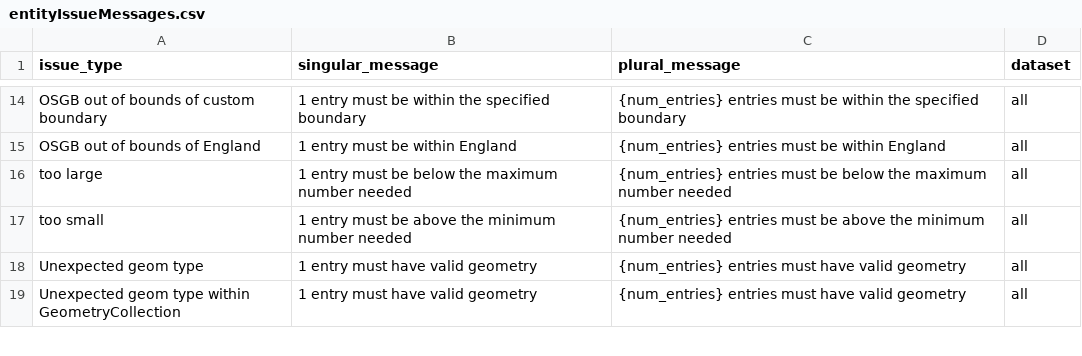
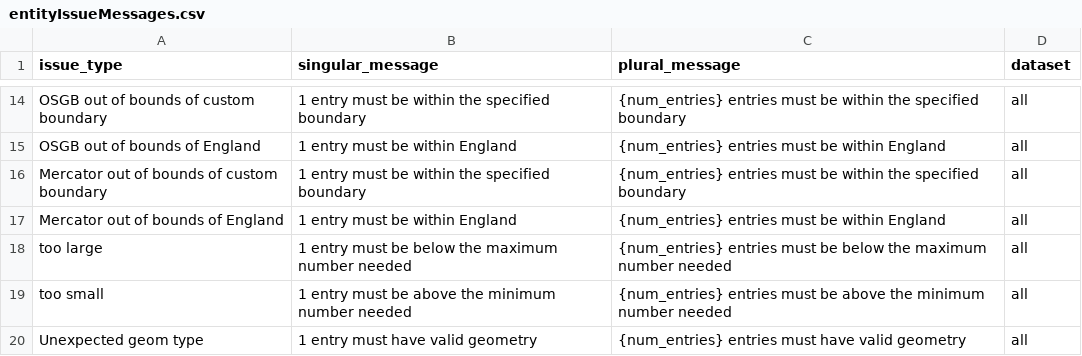
Before and after one commit to digital-land/submit, a CSV file: src/content/entityIssueMessages.csv, drawn as a sheet; only a part is shown, gaps mark what is left out; the shorter side is filled out with more unchanged rows.

```diff
--- a/src/content/entityIssueMessages.csv
+++ b/src/content/entityIssueMessages.csv
@@ -15,2 +15,4 @@ issue_type,singular_message,plural_message,dataset
 "OSGB out of bounds of England", 1 entry must be within England, {num_entries} entries must be within England,all
+"Mercator out of bounds of custom boundary", 1 entry must be within the specified boundary, {num_entries} entries must be within the specified boundary,all
+"Mercator out of bounds of England", 1 entry must be within England, {num_entries} entries must be within England,all
 "too large", 1 entry must be below the maximum number needed, {num_entries} entries must be below the maximum number needed,all
```
Also changed, not shown: src/content/allRowsIssueMessages.csv, src/content/fieldIssueMessages.csv.
